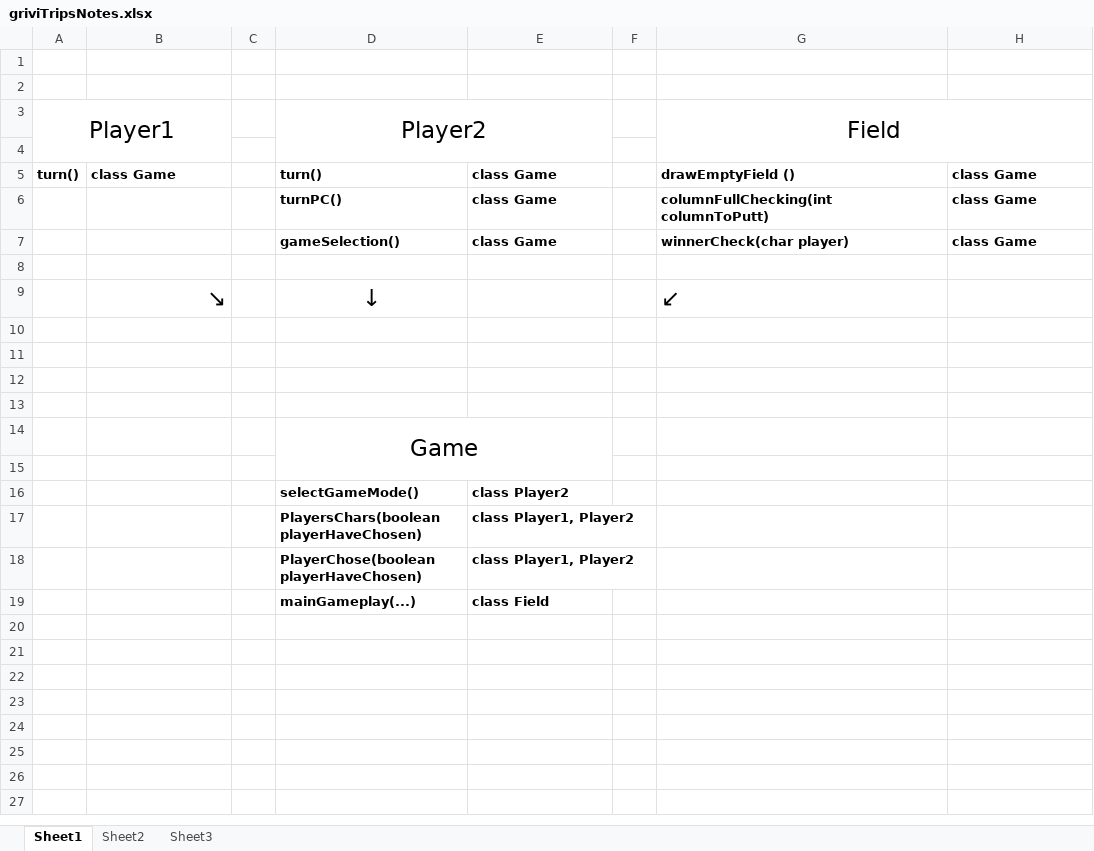
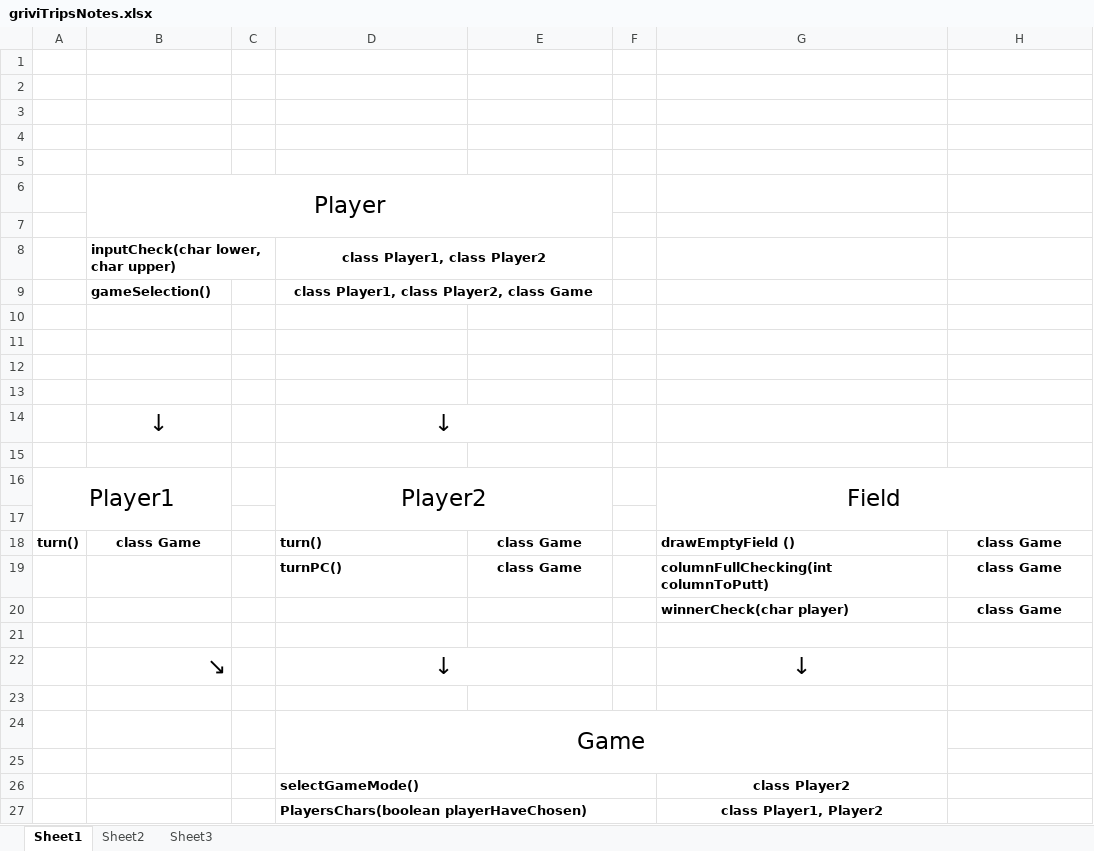
Before and after one commit to AleksandrsMorozs/JavaGuru, an Excel workbook: griviTripsNotes.xlsx, sheet Sheet1, drawn as a sheet; only a part is shown; values as stored, in another font and other column widths than the file's, no borders; removed rows and columns are numbered as before the commit, all else as after; the diff covers the shown part only; the diff names each change by its address in the sheet, - before the commit and + after, or states it on an @@ line.

```diff
--- a/griviTripsNotes.xlsx (sheet Sheet1)
+++ b/griviTripsNotes.xlsx (sheet Sheet1)
+row 3: (empty)
+row 4: (empty)
+row 5: (empty)
+row 6:  | Player
+row 7: (empty)
+row 8:  | inputCheck(char lower, char upper) |  | class Player1, class Player2
+row 9:  | gameSelection() |  | class Player1, class Player2, class Game
+row 10: (empty)
+row 11: (empty)
+row 12: (empty)
+row 13: (empty)
+row 14:  | ↓ |  | ↓
+row 15: (empty)
-B18 alignment: left
+B18 alignment: center
-E18:E19 alignment: left
+E18:E19 alignment: center
-H18:H20 alignment: left
+H18:H20 alignment: center
-D20: gameSelection()
+D20: (empty)
-E20: class Game
+E20: (empty)
+D22:E22 merged
-G22: ↙
+G22: ↓
-G22 alignment: left
+G22 alignment: center
-row 10: (empty)
-row 11: (empty)
-row 12: (empty)
-D14:E15 merged
+D24:G25 merged
-row 16:  |  |  | selectGameMode() | class Player2
-row 17:  |  |  | PlayersChars(boolean playerHaveChosen) | class Player1, Player2
-row 18:  |  |  | PlayerChose(boolean playerHaveChosen) | class Player1, Player2
-row 19:  |  |  | mainGameplay(...) | class Field
+row 26:  |  |  | selectGameMode() |  |  | class Player2
+row 27:  |  |  | PlayersChars(boolean playerHaveChosen) |  |  | class Player1, Player2
```
Also changed, not shown: 2 added rows elsewhere in this sheet, 11 other files.
